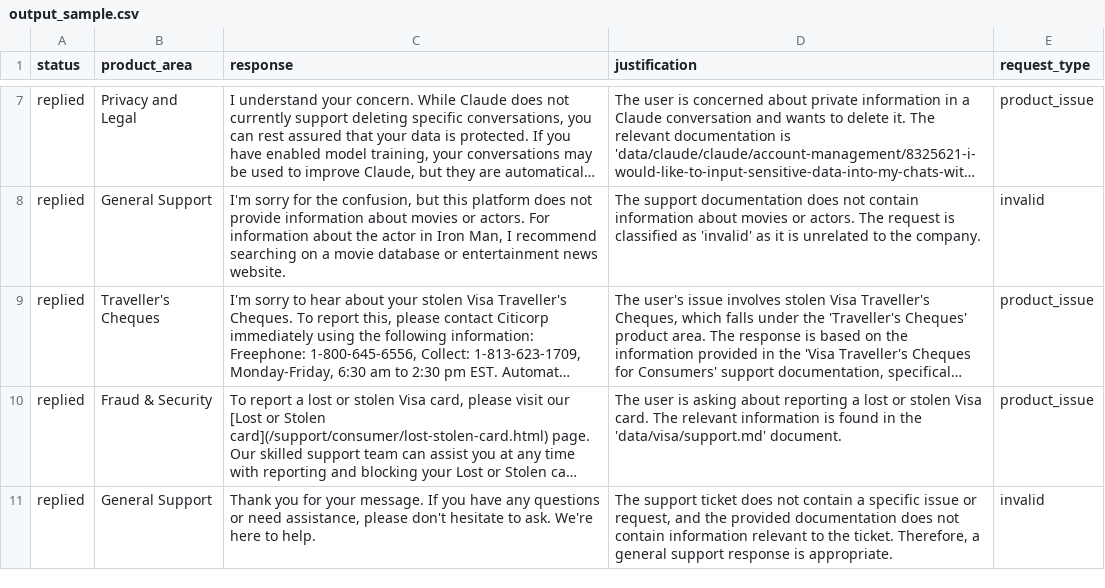
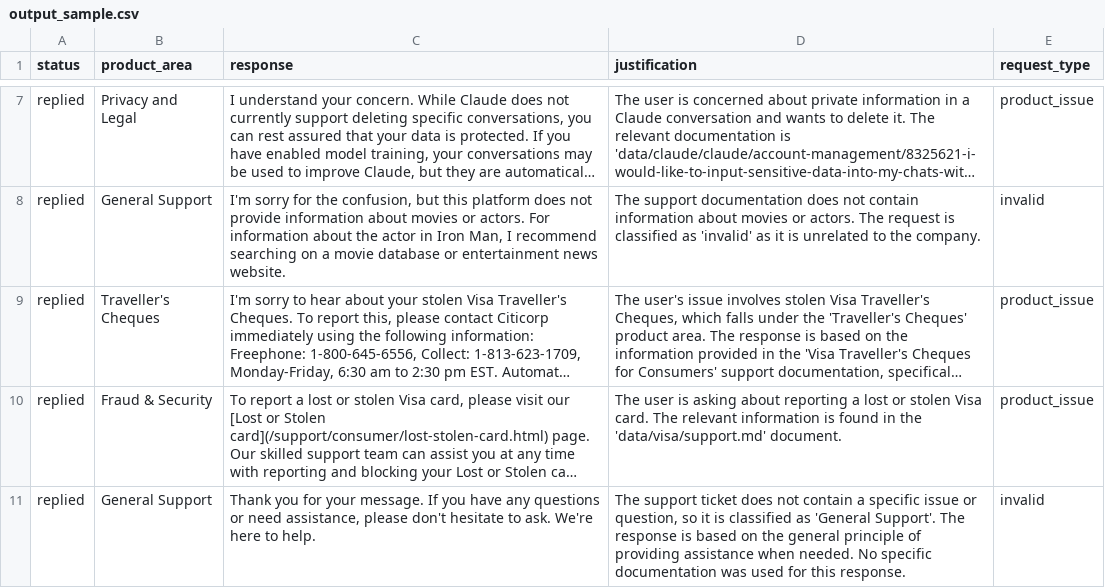
Before and after one commit to ssmadhavan006/hackerrank-orchestrate-may26, a CSV file: support_tickets/output_sample.csv, drawn as a sheet; only a part is shown, gaps mark what is left out; long unchanged cells end in …; the diff names each change by its address in the sheet, - before the commit and + after, or states it on an @@ line.

```diff
--- a/support_tickets/output_sample.csv
+++ b/support_tickets/output_sample.csv
-D11 (justification): …issue or request, and the provided documentation does not contain information relevant to the ticket. Therefore, a general support response is appropriate.
+D11 (justification): …issue or question, so it is classified as 'General Support'. The response is based on the general principle of providing assistance when needed. No specific documentation was used for this response.
```
Also changed, not shown: support_tickets/output.csv, 9 other files.
